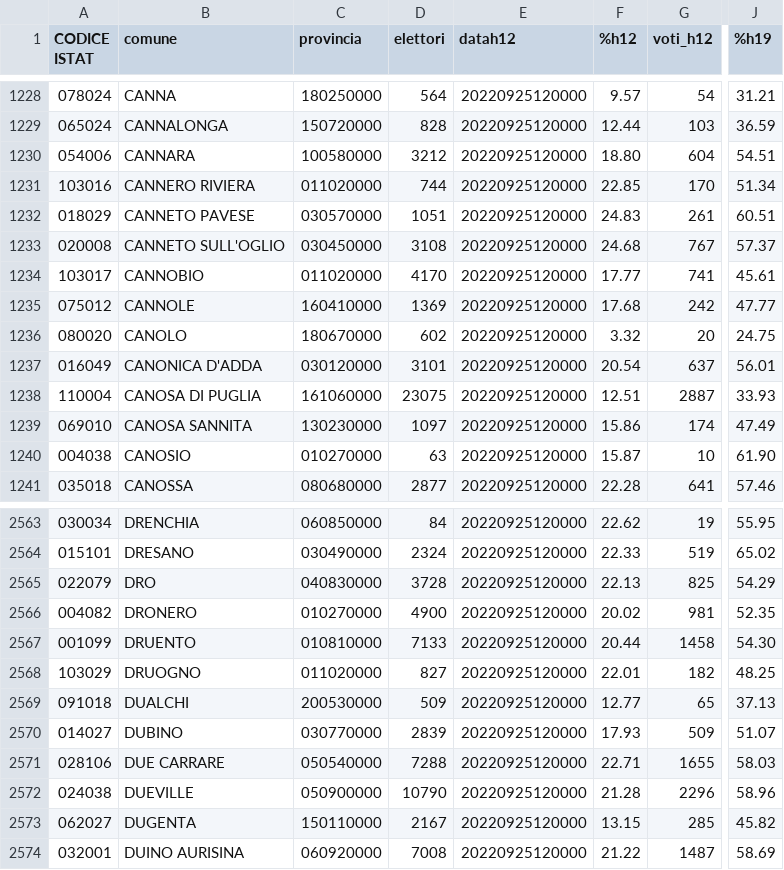
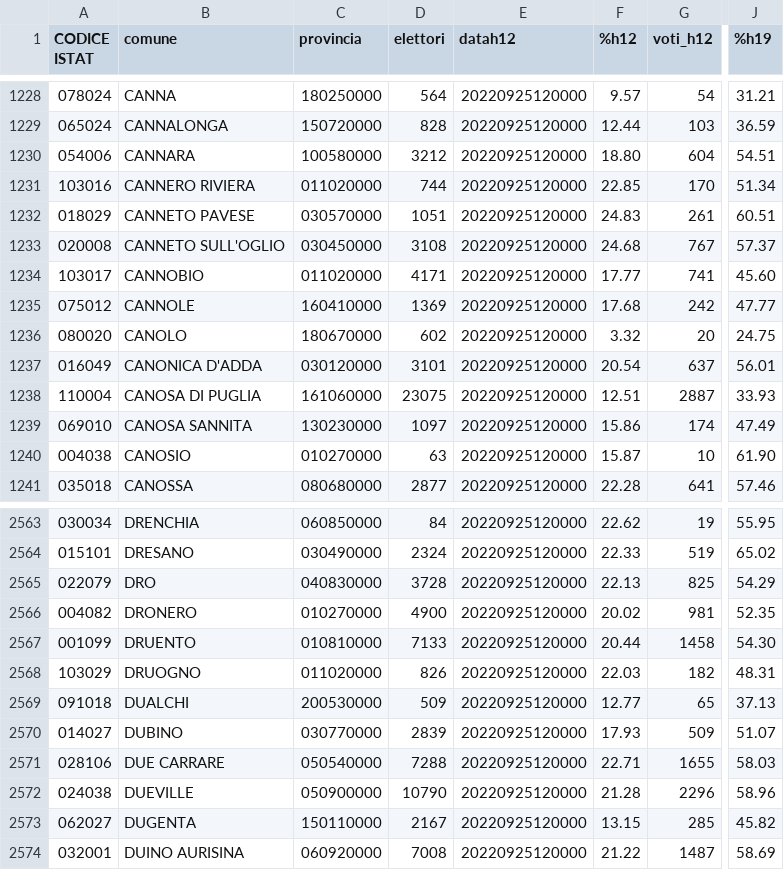
Before and after one commit to ondata/elezioni-politiche-2022, a CSV file: affluenza-risultati/dati/affluenza/affluenzaComuni.csv, drawn as a sheet; only a part is shown, gaps mark what is left out; the diff names each change by its address in the sheet, - before the commit and + after, or states it on an @@ line.

Commit message:
update

```diff
--- a/affluenza-risultati/dati/affluenza/affluenzaComuni.csv
+++ b/affluenza-risultati/dati/affluenza/affluenzaComuni.csv
-D1234 (elettori): 4170
+D1234 (elettori): 4171
-J1234 (%h19): 45.61
+J1234 (%h19): 45.60
-D2568 (elettori): 827
+D2568 (elettori): 826
-F2568 (%h12): 22.01
+F2568 (%h12): 22.03
-J2568 (%h19): 48.25
+J2568 (%h19): 48.31
```
